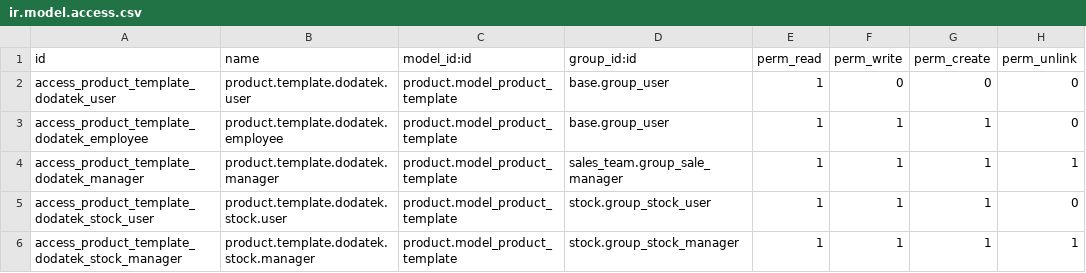
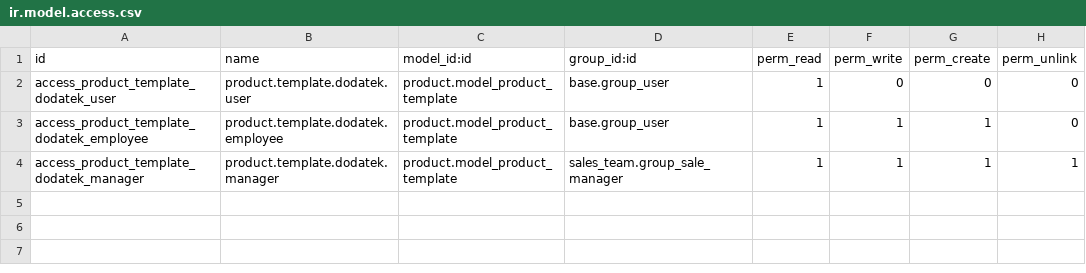
Before and after one commit to marlowX/odoo, a CSV file: custom-addons/pole_dodatkowe/security/ir.model.access.csv, drawn as a sheet.

```diff
--- a/custom-addons/pole_dodatkowe/security/ir.model.access.csv
+++ b/custom-addons/pole_dodatkowe/security/ir.model.access.csv
@@ -4,3 +4 @@ access_product_template_dodatek_employee,product.template.dodatek.employee,produ
 access_product_template_dodatek_manager,product.template.dodatek.manager,product.model_product_template,sales_team.group_sale_manager,1,1,1,1
-access_product_template_dodatek_stock_user,product.template.dodatek.stock.user,product.model_product_template,stock.group_stock_user,1,1,1,0
-access_product_template_dodatek_stock_manager,product.template.dodatek.stock.manager,product.model_product_template,stock.group_stock_manager,1,1,1,1
```
Also changed, not shown: 5 other files.
